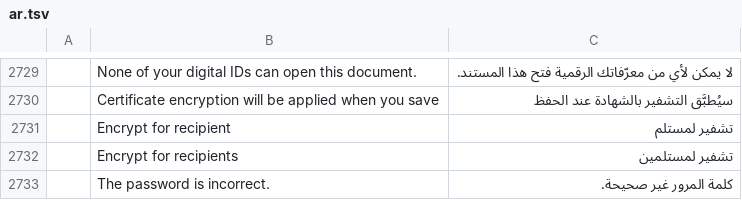
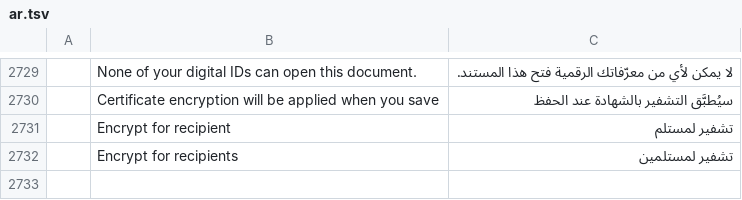
Before and after one commit to OddTony/clone.pdfcraft, a TSV file: crates/ui-egui/src/i18n/ar.tsv, drawn as a sheet; only a part is shown, gaps mark what is left out; the diff names each change by its address in the sheet, - before the commit and + after, or states it on an @@ line.

```diff
--- a/crates/ui-egui/src/i18n/ar.tsv
+++ b/crates/ui-egui/src/i18n/ar.tsv
-row 2733:  | The password is incorrect. | كلمة المرور غير صحيحة.
```
Also changed, not shown: 1 other file.
